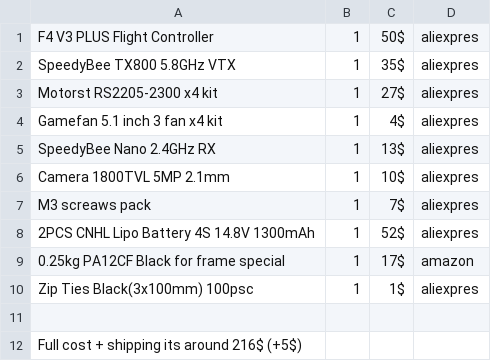
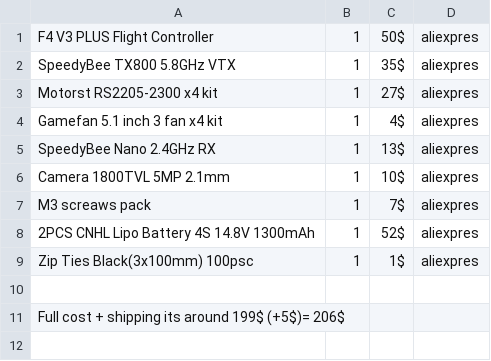
Before and after one commit to PriX-Y/Cthulhu-eye-Fpv-drone-to-200-, a CSV file: Bill of Materials(BOM)/BOM.csv, drawn as a sheet; removed rows and columns are numbered as before the commit, all else as after; the diff names each change by its address in the sheet, - before the commit and + after, or states it on an @@ line.

Commit message:
Revise BOM with updated prices and total cost
Updated item prices and corrected total cost.

```diff
--- a/Bill of Materials(BOM)/BOM.csv
+++ b/Bill of Materials(BOM)/BOM.csv
-row 9: 0.25kg PA12CF Black for frame special | 1 | 17$ | amazon
-A11: Full cost + shipping its around 216$ (+5$)
+A11: Full cost + shipping its around 199$ (+5$)= 206$
```
